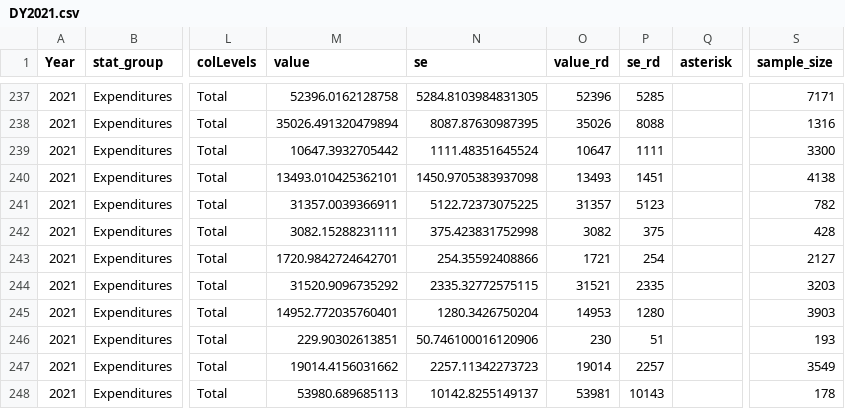
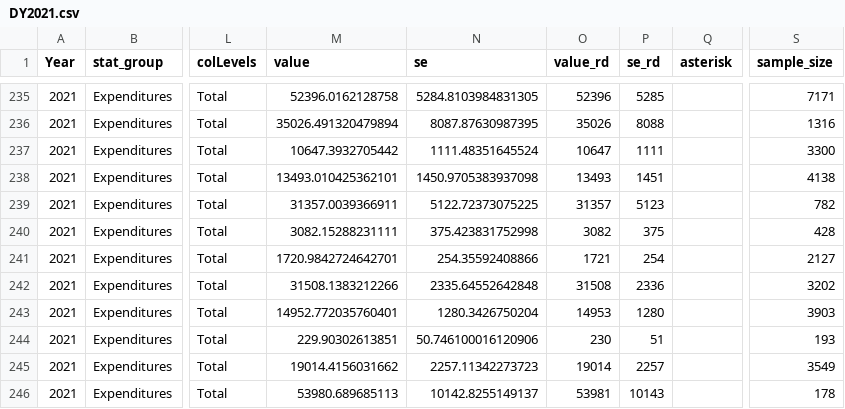
Before and after one commit to HHS-AHRQ/MEPS-summary-tables, a CSV file: formatted_tables/hc_pmed/DY2021.csv, drawn as a sheet; only a part is shown, gaps mark what is left out; addresses are those after the commit; the diff covers the shown part only; the diff names each change by its address in the sheet, - before the commit and + after, or states it on an @@ line.

```diff
--- a/formatted_tables/hc_pmed/DY2021.csv
+++ b/formatted_tables/hc_pmed/DY2021.csv
-M242 (value): 31520.9096735292
+M242 (value): 31508.1383212266
-N242 (se): 2335.32772575115
+N242 (se): 2335.64552642848
-O242 (value_rd): 31521
+O242 (value_rd): 31508
-P242 (se_rd): 2335
+P242 (se_rd): 2336
-S242 (sample_size): 3203
+S242 (sample_size): 3202
```
Also changed, not shown: 6 removed rows and 49 edited cells elsewhere in this file, formatted_tables/hc_pmed/DY2020.csv, 3 other files.
